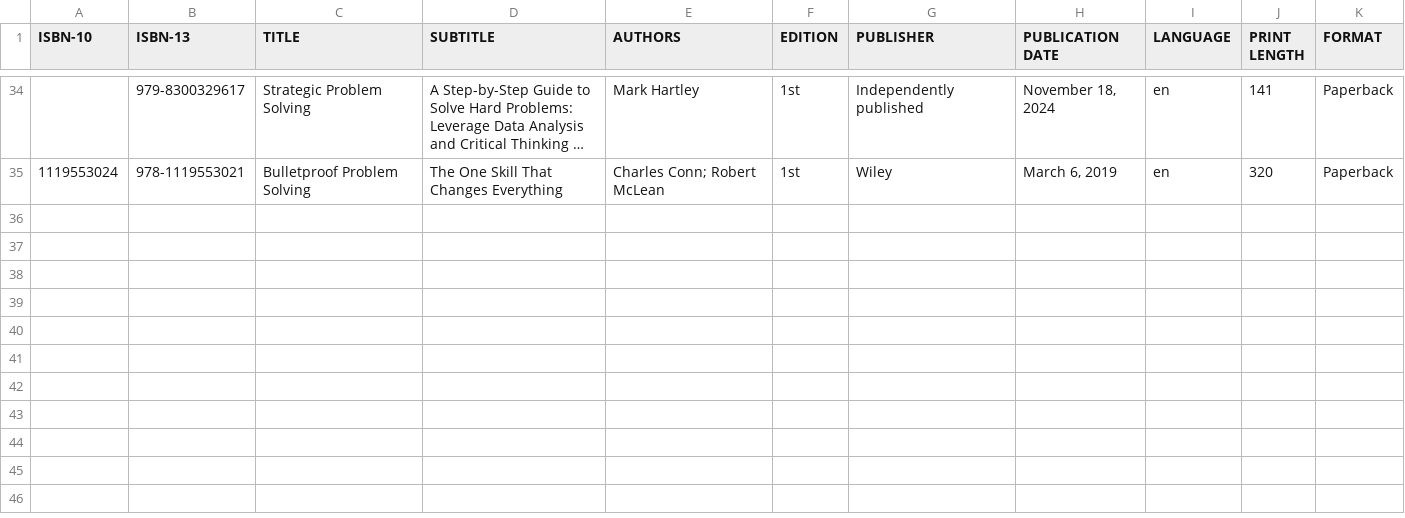
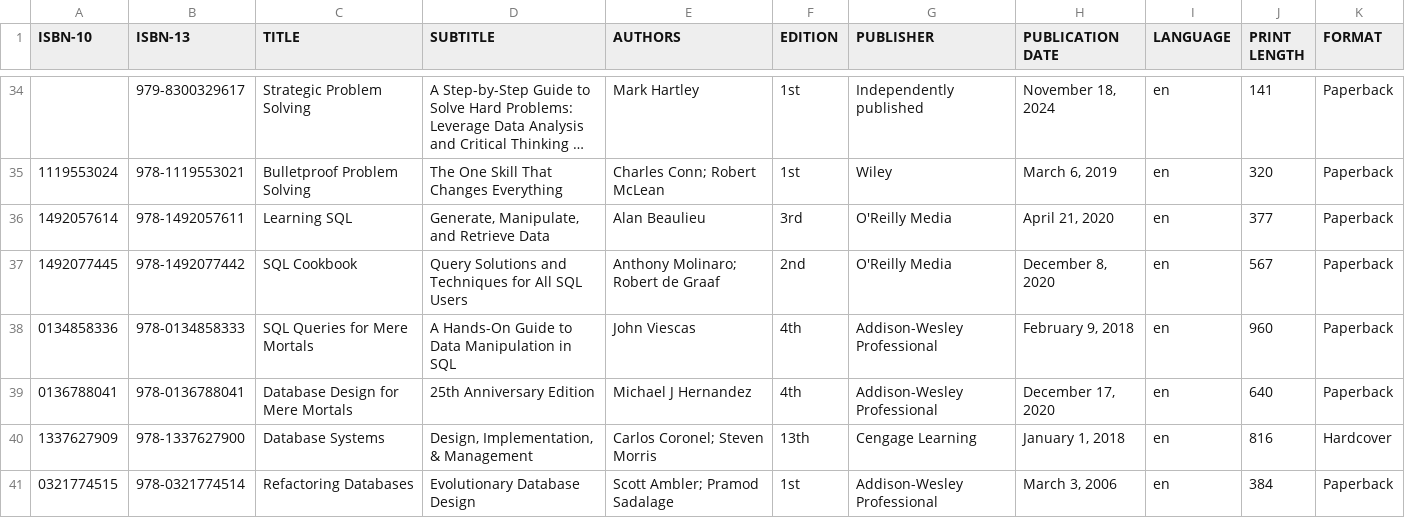
Before and after one commit to olegood/bookshelf, a CSV file: bookshelf.csv, drawn as a sheet; only a part is shown, gaps mark what is left out; long unchanged cells end in ….

Commit message:
chore: update bookshelf.csv

```diff
--- a/bookshelf.csv
+++ b/bookshelf.csv
@@ -35 +35,7 @@ ISBN-10,ISBN-13,TITLE,SUBTITLE,AUTHORS,EDITION,PUBLISHER,PUBLICATION DATE,LANGUA
 1119553024,978-1119553021,Bulletproof Problem Solving,The One Skill That Changes Everything,Charles Conn; Robert McLean,1st,Wiley,"March 6, 2019",en,320,Paperback
+1492057614,978-1492057611,Learning SQL,"Generate, Manipulate, and Retrieve Data",Alan Beaulieu ,3rd,O'Reilly Media,"April 21, 2020",en,377,Paperback
+1492077445,978-1492077442,SQL Cookbook,Query Solutions and Techniques for All SQL Users,Anthony Molinaro; Robert de Graaf,2nd,O'Reilly Media,"December 8, 2020",en,567,Paperback
+0134858336,978-0134858333,SQL Queries for Mere Mortals,A Hands-On Guide to Data Manipulation in SQL,John Viescas,4th,Addison-Wesley Professional,"February 9, 2018",en,960,Paperback
+0136788041,978-0136788041,Database Design for Mere Mortals,25th Anniversary Edition,Michael J Hernandez,4th,Addison-Wesley Professional,"December 17, 2020",en,640,Paperback
+1337627909,978-1337627900,Database Systems,"Design, Implementation, & Management",Carlos Coronel; Steven Morris,13th,Cengage Learning,"January 1, 2018",en,816,Hardcover
+0321774515,978-0321774514,Refactoring Databases,Evolutionary Database Design,Scott Ambler; Pramod Sadalage,1st,Addison-Wesley Professional,"March 3, 2006",en,384,Paperback
```
